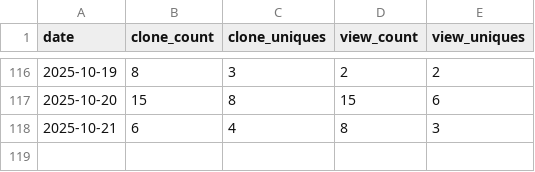
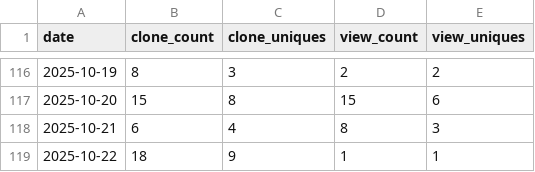
Before and after one commit to bonsol-collective/bonsol_website, a CSV file: data/traffic.csv, drawn as a sheet; only a part is shown, gaps mark what is left out.

Commit message:
traffic data for bonsol-collective/bonsol repo - 2025-10-23

```diff
--- a/data/traffic.csv
+++ b/data/traffic.csv
@@ -118 +118,2 @@ date,clone_count,clone_uniques,view_count,view_uniques
 2025-10-21,6,4,8,3
+2025-10-22,18,9,1,1
```
